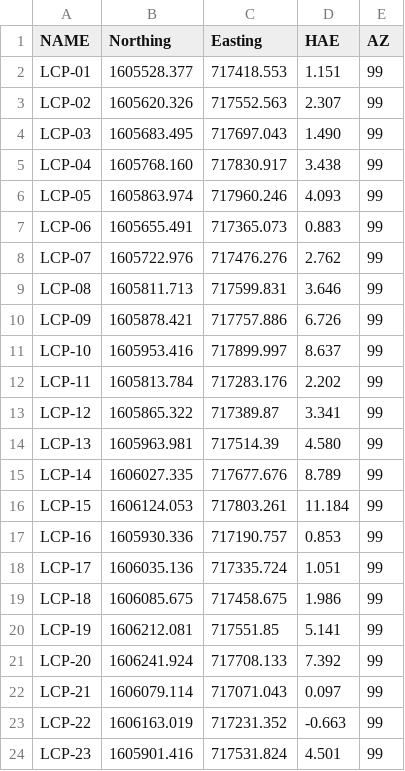
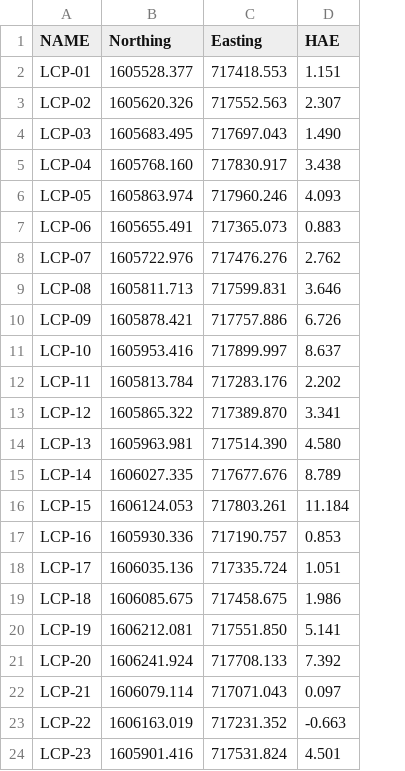
Before and after one commit to phisan-chula/UAV_Research, a CSV file: LidarTarget_LCP/LCP_RTKh.csv, drawn as a sheet; only a part is shown; the diff names each change by its address in the sheet, - before the commit and + after, or states it on an @@ line.

Commit message:
Add files via upload

```diff
--- a/LidarTarget_LCP/LCP_RTKh.csv
+++ b/LidarTarget_LCP/LCP_RTKh.csv
-column E (AZ), rows 2-24: all 99
-C13 (Easting): 717389.87
+C13 (Easting): 717389.870
-C14 (Easting): 717514.39
+C14 (Easting): 717514.390
-C20 (Easting): 717551.85
+C20 (Easting): 717551.850
```
